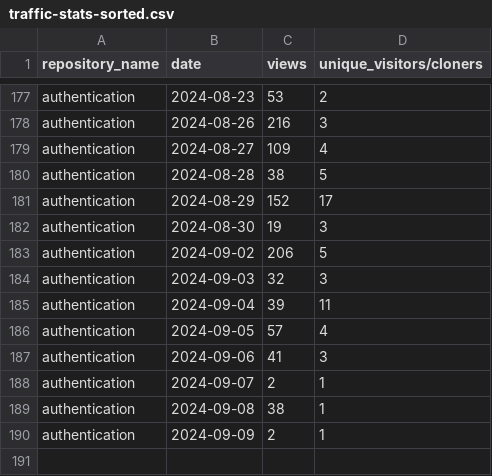
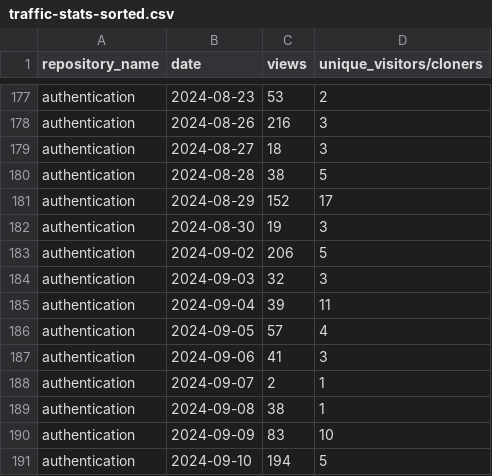
Before and after one commit to jpmorgan-payments/authentication, a CSV file: metrics/traffic-stats-sorted.csv, drawn as a sheet; only a part is shown, gaps mark what is left out.

```diff
--- a/metrics/traffic-stats-sorted.csv
+++ b/metrics/traffic-stats-sorted.csv
@@ -178,3 +178,3 @@ authentication,2024-08-23,53,2
 authentication,2024-08-26,216,3
-authentication,2024-08-27,109,4
+authentication,2024-08-27,18,3
 authentication,2024-08-28,38,5
@@ -189,2 +189,3 @@ authentication,2024-09-07,2,1
 authentication,2024-09-08,38,1
-authentication,2024-09-09,2,1
+authentication,2024-09-09,83,10
+authentication,2024-09-10,194,5
```
Also changed, not shown: metrics/clone-stats-sorted.csv, metrics/clone-stats.csv, 3 other files.
